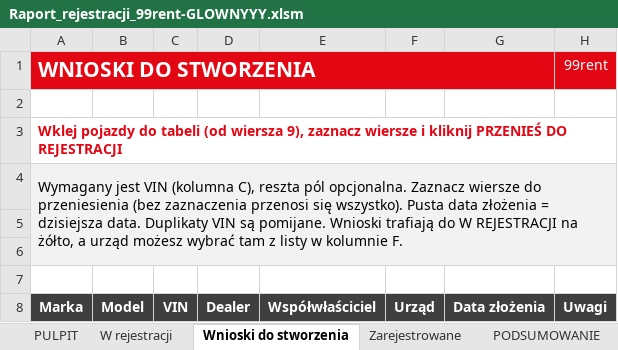
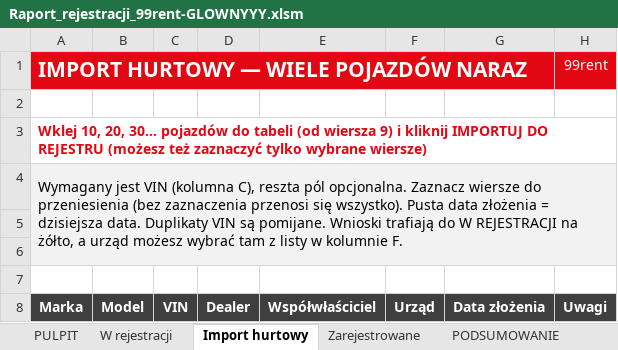
Before and after one commit to figaszewskioskar-ux/plik-rejestracji, an Excel workbook: Raport_rejestracji_99rent-GLOWNYYY.xlsm, sheet Import hurtowy, drawn as a sheet; values as stored, in another font and other column widths than the file's, no borders; charts and pictures not drawn; the diff names each change by its address in the sheet, - before the commit and + after, or states it on an @@ line.

```diff
--- a/Raport_rejestracji_99rent-GLOWNYYY.xlsm (sheet Import hurtowy)
+++ b/Raport_rejestracji_99rent-GLOWNYYY.xlsm (sheet Import hurtowy)
-sheet tab: Wnioski do stworzenia
+sheet tab: Import hurtowy
-A1: WNIOSKI DO STWORZENIA
+A1: IMPORT HURTOWY — WIELE POJAZDÓW NARAZ
-A3: Wklej pojazdy do tabeli (od wiersza 9), zaznacz wiersze i kliknij PRZENIEŚ DO REJESTRACJI
+A3: Wklej 10, 20, 30… pojazdów do tabeli (od wiersza 9) i kliknij IMPORTUJ DO REJESTRU (możesz też zaznaczyć tylko wybrane wiersze)
```
Also changed, not shown: sheet PULPIT, 3 other files.
